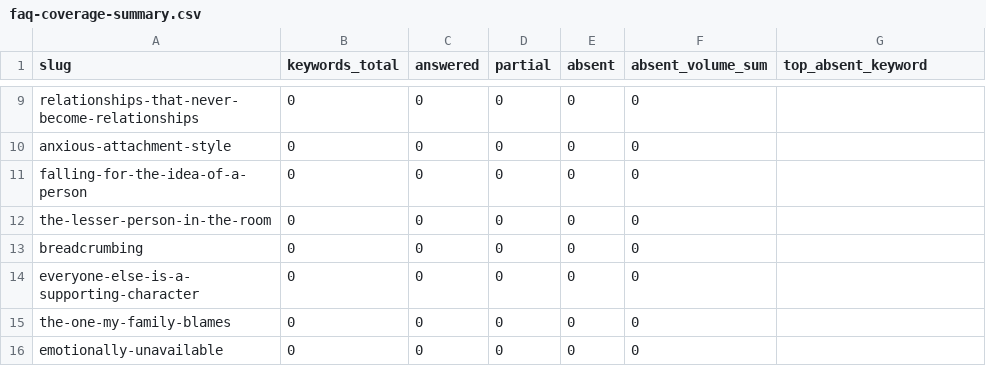
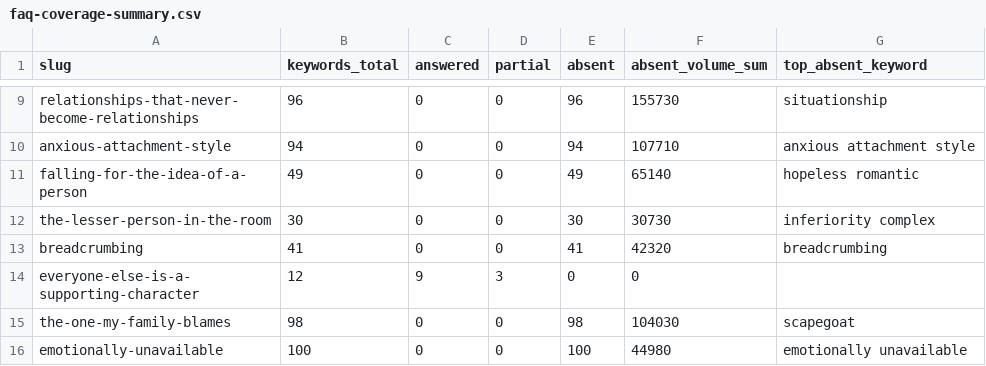
Before and after one commit to florianrolke/svs-competitor-review, a CSV file: experiment/judge-2026-09-08/faq-coverage-summary.csv, drawn as a sheet; only a part is shown, gaps mark what is left out; the diff covers the shown part only; the diff names each change by its address in the sheet, - before the commit and + after, or states it on an @@ line.

Commit message:
FAQ coverage 2026-09-08: 1543 keywords classified across 19 pages

```diff
--- a/experiment/judge-2026-09-08/faq-coverage-summary.csv
+++ b/experiment/judge-2026-09-08/faq-coverage-summary.csv
-B9 (keywords_total): 0
+B9 (keywords_total): 96
-E9 (absent): 0
+E9 (absent): 96
-F9 (absent_volume_sum): 0
+F9 (absent_volume_sum): 155730
-G9 (top_absent_keyword): (empty)
+G9 (top_absent_keyword): situationship
-B10 (keywords_total): 0
+B10 (keywords_total): 94
-E10 (absent): 0
+E10 (absent): 94
-F10 (absent_volume_sum): 0
+F10 (absent_volume_sum): 107710
-G10 (top_absent_keyword): (empty)
+G10 (top_absent_keyword): anxious attachment style
-B11 (keywords_total): 0
+B11 (keywords_total): 49
-E11 (absent): 0
+E11 (absent): 49
-F11 (absent_volume_sum): 0
+F11 (absent_volume_sum): 65140
-G11 (top_absent_keyword): (empty)
+G11 (top_absent_keyword): hopeless romantic
-B12 (keywords_total): 0
+B12 (keywords_total): 30
-E12 (absent): 0
+E12 (absent): 30
-F12 (absent_volume_sum): 0
+F12 (absent_volume_sum): 30730
-G12 (top_absent_keyword): (empty)
+G12 (top_absent_keyword): inferiority complex
-B13 (keywords_total): 0
+B13 (keywords_total): 41
-E13 (absent): 0
+E13 (absent): 41
-F13 (absent_volume_sum): 0
+F13 (absent_volume_sum): 42320
-G13 (top_absent_keyword): (empty)
+G13 (top_absent_keyword): breadcrumbing
-B14 (keywords_total): 0
+B14 (keywords_total): 12
-C14 (answered): 0
+C14 (answered): 9
-D14 (partial): 0
+D14 (partial): 3
-B15 (keywords_total): 0
+B15 (keywords_total): 98
-E15 (absent): 0
+E15 (absent): 98
-F15 (absent_volume_sum): 0
+F15 (absent_volume_sum): 104030
-G15 (top_absent_keyword): (empty)
+G15 (top_absent_keyword): scapegoat
-B16 (keywords_total): 0
+B16 (keywords_total): 100
-E16 (absent): 0
+E16 (absent): 100
-F16 (absent_volume_sum): 0
+F16 (absent_volume_sum): 44980
-G16 (top_absent_keyword): (empty)
+G16 (top_absent_keyword): emotionally unavailable
```
Also changed, not shown: 1 removed row and 48 edited cells elsewhere in this file, 1 other file.
